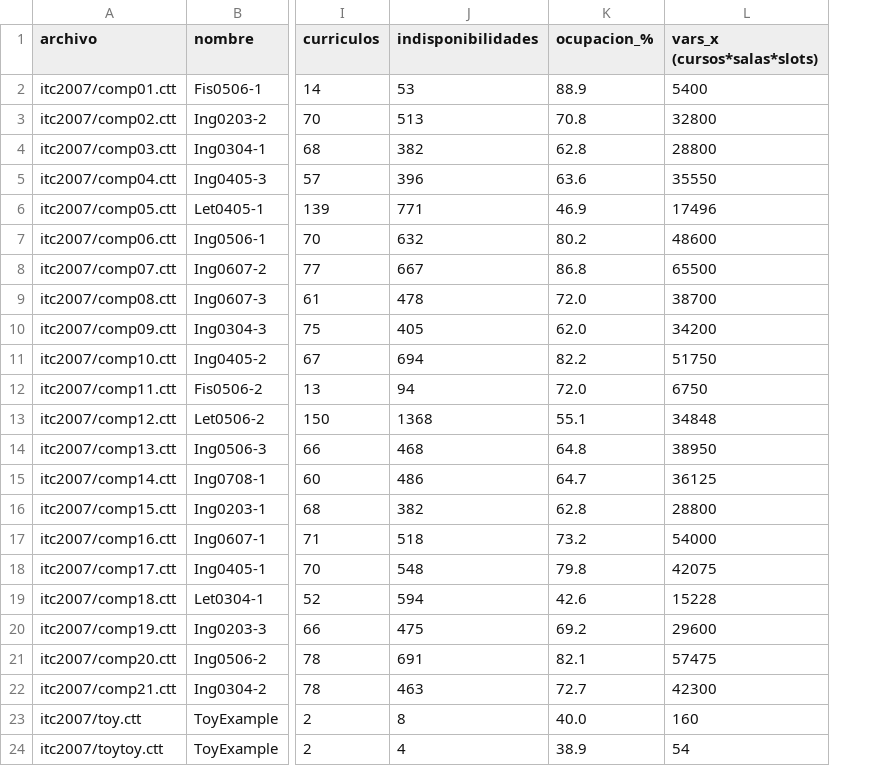
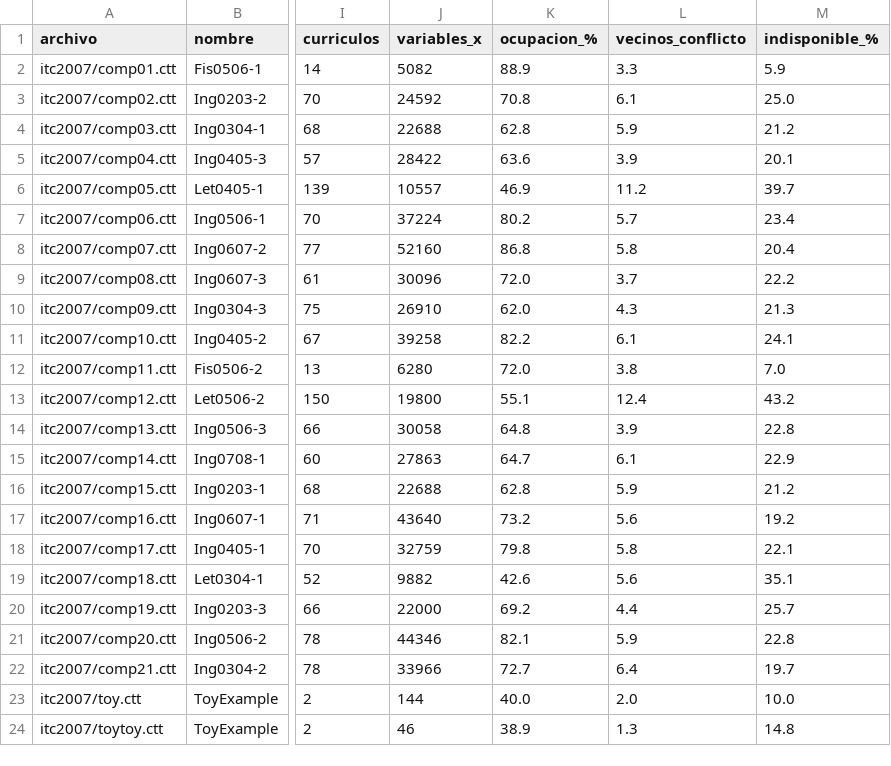
Before and after one commit to gescalonaw/Proyecto_Optimizaci-n, a CSV file: instancias/resumen.csv, drawn as a sheet; only a part is shown, gaps mark what is left out; removed rows and columns are numbered as before the commit, all else as after; the diff names each change by its address in the sheet, - before the commit and + after, or states it on an @@ line.

```diff
--- a/instancias/resumen.csv
+++ b/instancias/resumen.csv
-column J (indisponibilidades), rows 2-24: 53 | 513 | 382 | 396 | 771 | 632 | 667 | 478 | 405 | 694 | 94 | 1368 | 468 | 486 | 382 | 518 | 548 | 594 | 475 | 691 | 463 | 8 | 4
+column J (variables_x), rows 2-24: 5082 | 24592 | 22688 | 28422 | 10557 | 37224 | 52160 | 30096 | 26910 | 39258 | 6280 | 19800 | 30058 | 27863 | 22688 | 43640 | 32759 | 9882 | 22000 | 44346 | 33966 | 144 | 46
-column L (vars_x (cursos*salas*slots)), rows 2-24: 5400 | 32800 | 28800 | 35550 | 17496 | 48600 | 65500 | 38700 | 34200 | 51750 | 6750 | 34848 | 38950 | 36125 | 28800 | 54000 | 42075 | 15228 | 29600 | 57475 | 42300 | 160 | 54
+column L (vecinos_conflicto), rows 2-24: 3.3 | 6.1 | 5.9 | 3.9 | 11.2 | 5.7 | 5.8 | 3.7 | 4.3 | 6.1 | 3.8 | 12.4 | 3.9 | 6.1 | 5.9 | 5.6 | 5.8 | 5.6 | 4.4 | 5.9 | 6.4 | 2.0 | 1.3
+column M (indisponible_%), rows 2-24: 5.9 | 25.0 | 21.2 | 20.1 | 39.7 | 23.4 | 20.4 | 22.2 | 21.3 | 24.1 | 7.0 | 43.2 | 22.8 | 22.9 | 21.2 | 19.2 | 22.1 | 35.1 | 25.7 | 22.8 | 19.7 | 10.0 | 14.8
```
Also changed, not shown: 3 other files.
